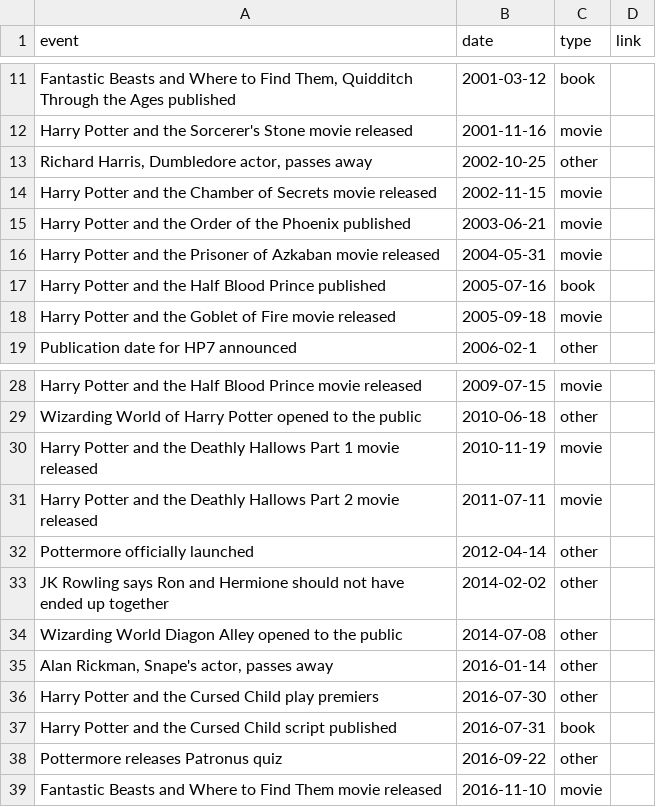
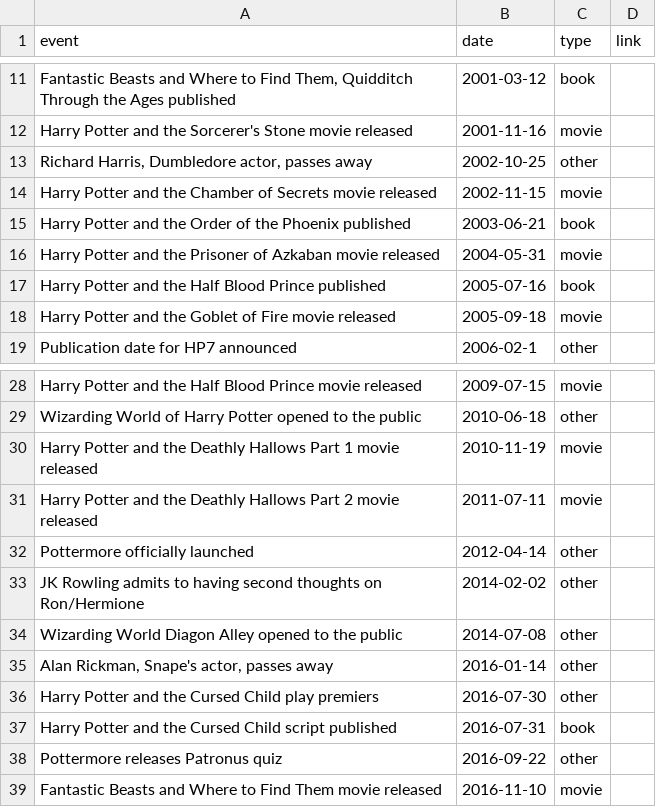
Before and after one commit to allisonking/fanfic-analysis, a CSV file: data/d3/timeline.csv, drawn as a sheet; only a part is shown, gaps mark what is left out.

Commit message:
minor corrections to timeline data

```diff
--- a/data/d3/timeline.csv
+++ b/data/d3/timeline.csv
@@ -14,3 +14,3 @@ event,date,type,link
 "Harry Potter and the Chamber of Secrets movie released",2002-11-15,movie
-"Harry Potter and the Order of the Phoenix published",2003-06-21,movie
+"Harry Potter and the Order of the Phoenix published",2003-06-21,book
 "Harry Potter and the Prisoner of Azkaban movie released",2004-05-31,movie
@@ -32,3 +32,3 @@ event,date,type,link
 "Pottermore officially launched",2012-04-14,other
-"JK Rowling says Ron and Hermione should not have ended up together",2014-02-02,other
+"JK Rowling admits to having second thoughts on Ron/Hermione",2014-02-02,other
 "Wizarding World Diagon Alley opened to the public",2014-07-08,other
```
Also changed, not shown: docs/data/d3/timeline.csv.
